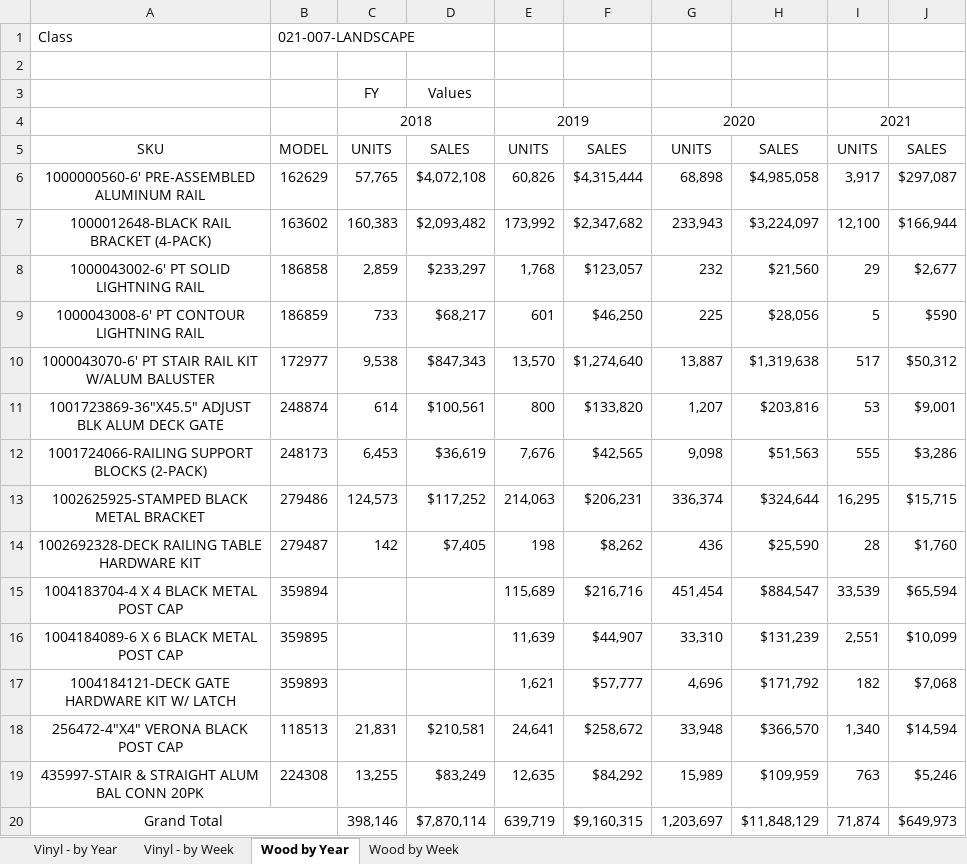
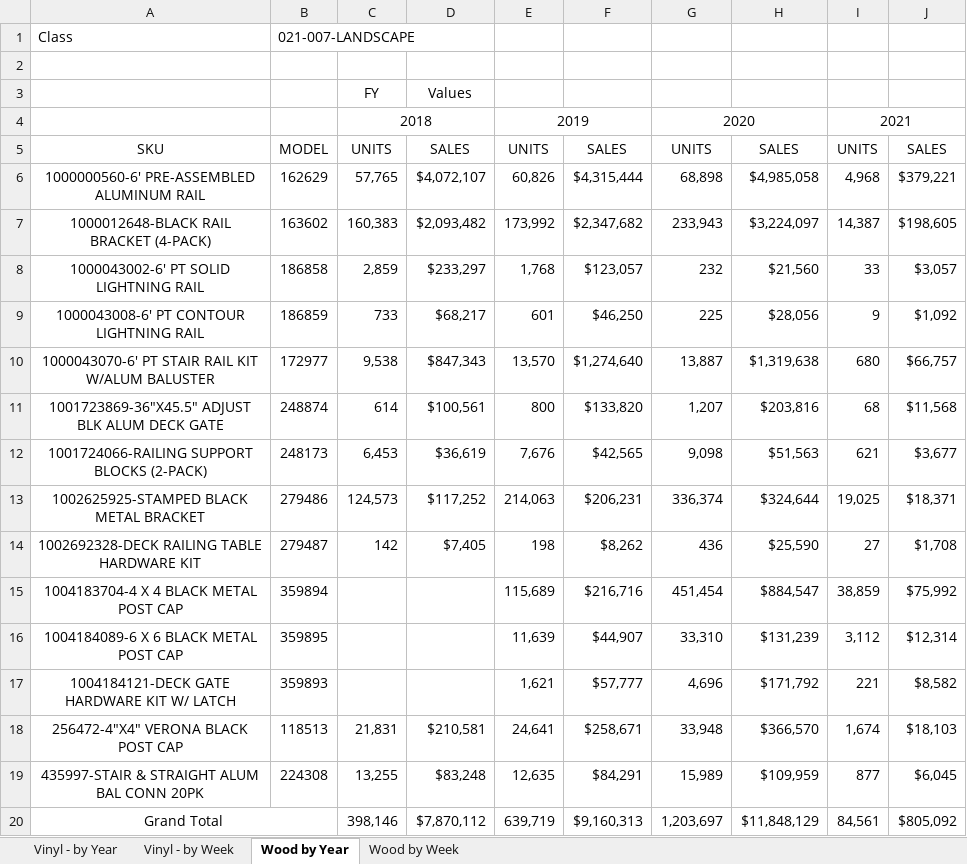
Before and after one commit to bonski59/PeRM, an Excel workbook: dataManagement/LiveData/reports_xlsx/396 Forecasting - V2.xlsx, sheet Wood by Year, drawn as a sheet; values as stored, in another font and other column widths than the file's, no borders; the diff names each change by its address in the sheet, - before the commit and + after, or states it on an @@ line.

```diff
--- a/dataManagement/LiveData/reports_xlsx/396 Forecasting - V2.xlsx (sheet Wood by Year)
+++ b/dataManagement/LiveData/reports_xlsx/396 Forecasting - V2.xlsx (sheet Wood by Year)
-D6: $4,072,108
+D6: $4,072,107
-I6: 3,917
+I6: 4,968
-J6: $297,087
+J6: $379,221
-I7: 12,100
+I7: 14,387
-J7: $166,944
+J7: $198,605
-I8: 29
+I8: 33
-J8: $2,677
+J8: $3,057
-I9: 5
+I9: 9
-J9: $590
+J9: $1,092
-I10: 517
+I10: 680
-J10: $50,312
+J10: $66,757
-I11: 53
+I11: 68
-J11: $9,001
+J11: $11,568
-I12: 555
+I12: 621
-J12: $3,286
+J12: $3,677
-I13: 16,295
+I13: 19,025
-J13: $15,715
+J13: $18,371
-I14: 28
+I14: 27
-J14: $1,760
+J14: $1,708
-I15: 33,539
+I15: 38,859
-J15: $65,594
+J15: $75,992
-I16: 2,551
+I16: 3,112
-J16: $10,099
+J16: $12,314
-I17: 182
+I17: 221
-J17: $7,068
+J17: $8,582
-F18: $258,672
+F18: $258,671
-I18: 1,340
+I18: 1,674
-J18: $14,594
+J18: $18,103
-D19: $83,249
+D19: $83,248
-F19: $84,292
+F19: $84,291
-I19: 763
+I19: 877
-J19: $5,246
+J19: $6,045
-D20: $7,870,114
+D20: $7,870,112
-F20: $9,160,315
+F20: $9,160,313
-I20: 71,874
+I20: 84,561
-J20: $649,973
+J20: $805,092
```
Also changed, not shown: sheet Vinyl - by Year, sheet Vinyl - by Week, sheet Wood by Week, dataManagement/LiveData/reports_xlsx/KPI Categories.xlsx, dataManagement/LiveData/reports_xlsx/New SKU Sales.xlsx, 32 other files.
